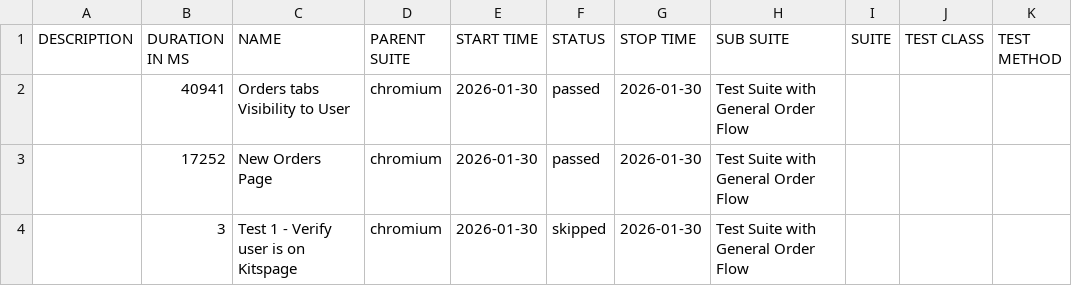
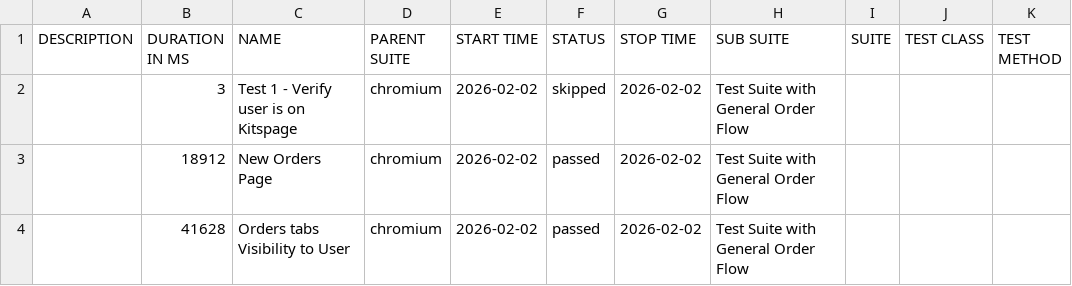
Before and after one commit to ahmadnabeel5202-sys/MFH-Automation-Using-Playwright, a CSV file: data/suites.csv, drawn as a sheet.

```diff
--- a/data/suites.csv
+++ b/data/suites.csv
@@ -1,4 +1,4 @@
 "DESCRIPTION","DURATION IN MS","NAME","PARENT SUITE","START TIME","STATUS","STOP TIME","SUB SUITE","SUITE","TEST CLASS","TEST METHOD"
-"","40941","Orders tabs Visibility to User","chromium","2026-01-30","passed","2026-01-30","Test Suite with General Order Flow","","",""
-"","17252","New Orders Page","chromium","2026-01-30","passed","2026-01-30","Test Suite with General Order Flow","","",""
-"","3","Test 1 - Verify user is on Kitspage","chromium","2026-01-30","skipped","2026-01-30","Test Suite with General Order Flow","","",""
+"","3","Test 1 - Verify user is on Kitspage","chromium","2026-02-02","skipped","2026-02-02","Test Suite with General Order Flow","","",""
+"","18912","New Orders Page","chromium","2026-02-02","passed","2026-02-02","Test Suite with General Order Flow","","",""
+"","41628","Orders tabs Visibility to User","chromium","2026-02-02","passed","2026-02-02","Test Suite with General Order Flow","","",""
```
Also changed, not shown: 31 other files.
